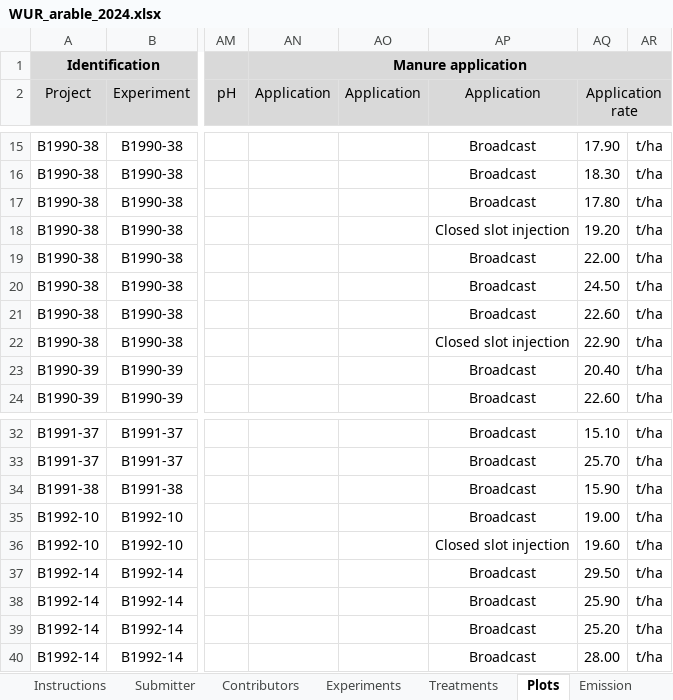
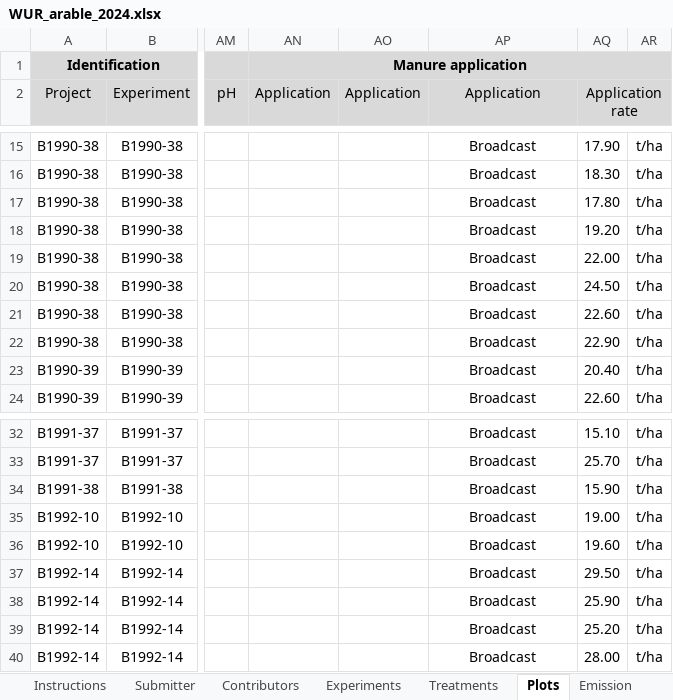
Before and after one commit to AU-BCE-EE/ALFAM2-data, an Excel workbook: data-submitted/03/WUR/WUR_arable_2024.xlsx, sheet Plots, drawn as a sheet; only a part is shown, gaps mark what is left out; values as stored, in another font and other column widths than the file's, no borders; the diff names each change by its address in the sheet, - before the commit and + after, or states it on an @@ line.

Commit message:
v2.44 fix WUR deep placement/mouldboard plots, interp as broadcast app

```diff
--- a/data-submitted/03/WUR/WUR_arable_2024.xlsx (sheet Plots)
+++ b/data-submitted/03/WUR/WUR_arable_2024.xlsx (sheet Plots)
-AP18 (Application): Closed slot injection
+AP18 (Application): Broadcast
-AP22 (Application): Closed slot injection
+AP22 (Application): Broadcast
-AP36 (Application): Closed slot injection
+AP36 (Application): Broadcast
```
Also changed, not shown: 15 other files.
